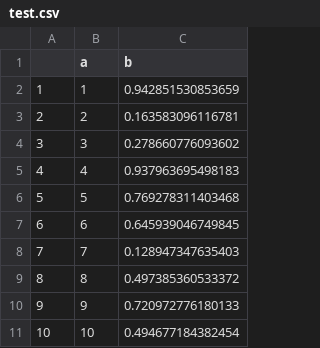
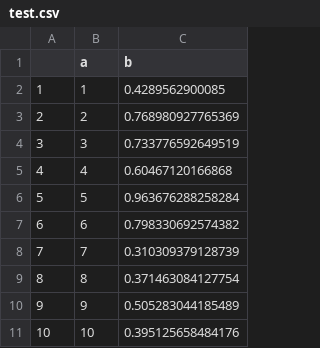
Before and after one commit to mrc-ide/msc-istda-2019, a CSV file: r_sessions/data/test.csv, drawn as a sheet.

```diff
--- a/r_sessions/data/test.csv
+++ b/r_sessions/data/test.csv
@@ -1,11 +1,11 @@
 "","a","b"
-"1",1,0.942851530853659
-"2",2,0.163583096116781
-"3",3,0.278660776093602
-"4",4,0.937963695498183
-"5",5,0.769278311403468
-"6",6,0.645939046749845
-"7",7,0.128947347635403
-"8",8,0.497385360533372
-"9",9,0.720972776180133
-"10",10,0.494677184382454
+"1",1,0.4289562900085
+"2",2,0.768980927765369
+"3",3,0.733776592649519
+"4",4,0.60467120166868
+"5",5,0.963676288258284
+"6",6,0.798330692574382
+"7",7,0.310309379128739
+"8",8,0.371463084127754
+"9",9,0.505283044185489
+"10",10,0.395125658484176
```
Also changed, not shown: 5 other files.
